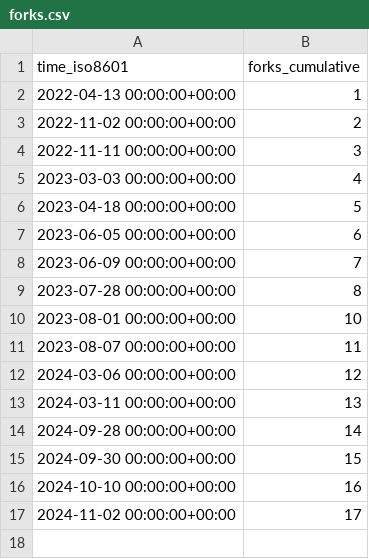
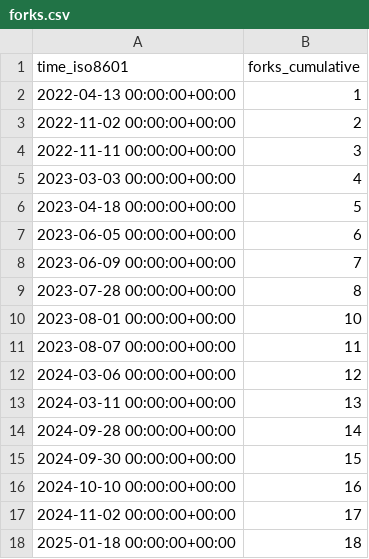
Before and after one commit to PetervanLunteren/EcoAssist, a CSV file: PetervanLunteren/EcoAssist/ghrs-data/forks.csv, drawn as a sheet; the diff names each change by its address in the sheet, - before the commit and + after, or states it on an @@ line.

```diff
--- a/PetervanLunteren/EcoAssist/ghrs-data/forks.csv
+++ b/PetervanLunteren/EcoAssist/ghrs-data/forks.csv
+row 18: 2025-01-18 00:00:00+00:00 | 18
```
